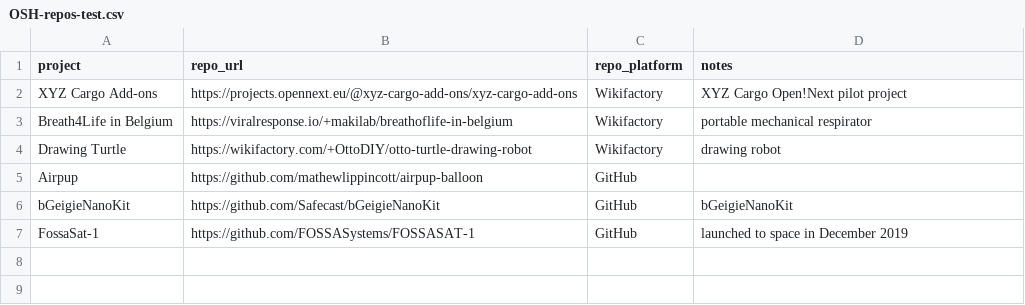
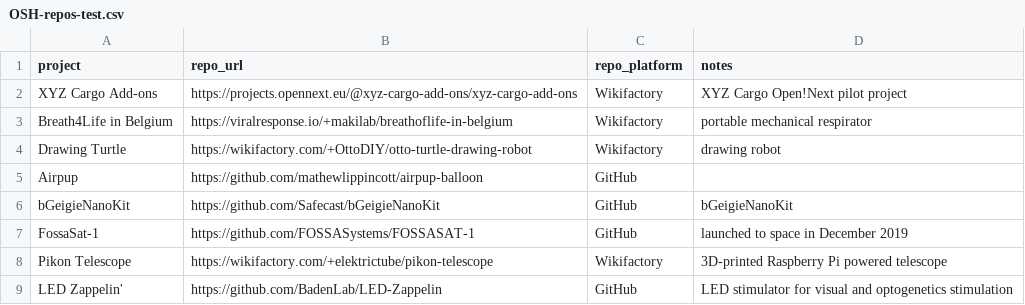
Before and after one commit to OPEN-NEXT/wp2.2_dev, a CSV file: input/OSH-repos-test.csv, drawn as a sheet.

Commit message:
Update test repository list

```diff
--- a/input/OSH-repos-test.csv
+++ b/input/OSH-repos-test.csv
@@ -7 +7,3 @@ bGeigieNanoKit,https://github.com/Safecast/bGeigieNanoKit,GitHub,bGeigieNanoKit
 FossaSat-1,https://github.com/FOSSASystems/FOSSASAT-1,GitHub,launched to space in December 2019
+Pikon Telescope,https://wikifactory.com/+elektrictube/pikon-telescope,Wikifactory,3D-printed Raspberry Pi powered telescope
+LED Zappelin',https://github.com/BadenLab/LED-Zappelin,GitHub,LED stimulator for visual and optogenetics stimulation
```
